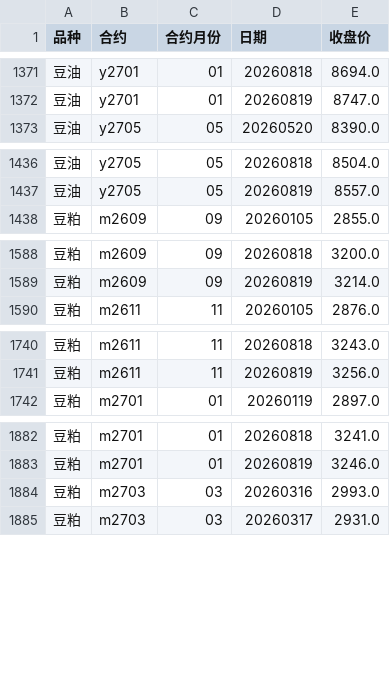
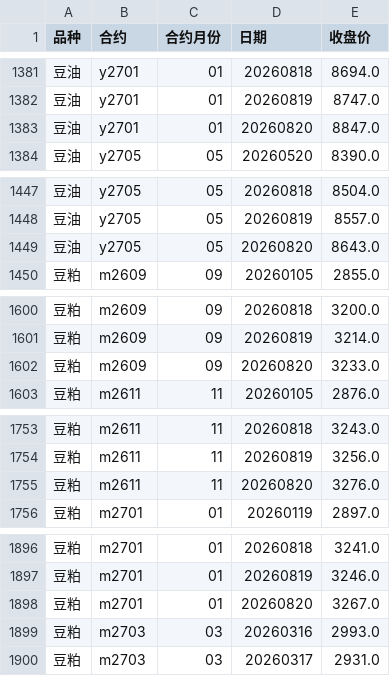
Before and after one commit to tx18223763752-blip/ag-chicang, a CSV file: data/合约收盘价.csv, drawn as a sheet; only a part is shown, gaps mark what is left out; the diff covers the shown part only; the diff names each change by its address in the sheet, - before the commit and + after, or states it on an @@ line.

```diff
--- a/data/合约收盘价.csv
+++ b/data/合约收盘价.csv
+row 1383: 豆油 | y2701 | 01 | 20260820 | 8847.0
+row 1449: 豆油 | y2705 | 05 | 20260820 | 8643.0
+row 1602: 豆粕 | m2609 | 09 | 20260820 | 3233.0
+row 1755: 豆粕 | m2611 | 11 | 20260820 | 3276.0
+row 1898: 豆粕 | m2701 | 01 | 20260820 | 3267.0
```
Also changed, not shown: 12 added rows elsewhere in this file, data/棕榈油_汇总.csv, data/菜油_汇总.csv, 5 other files.
